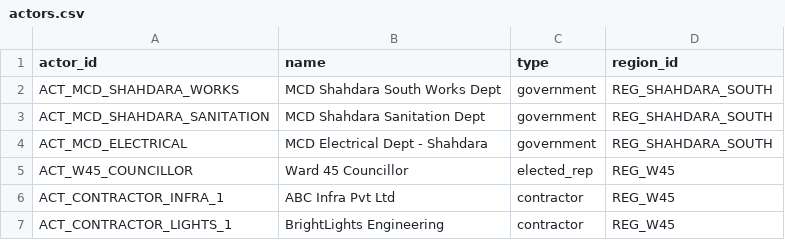
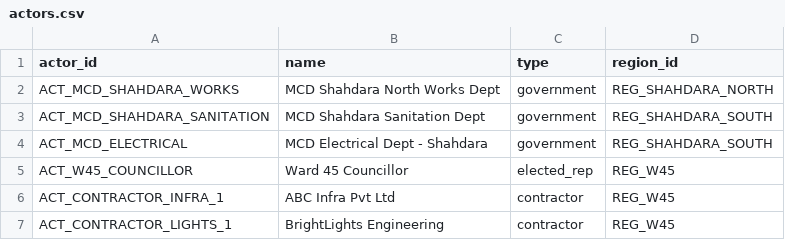
Before and after one commit to sivasambhavi/Pramaan, a CSV file: data/resources/data/final_formalized/actors.csv, drawn as a sheet.

```diff
--- a/data/resources/data/final_formalized/actors.csv
+++ b/data/resources/data/final_formalized/actors.csv
@@ -1,3 +1,3 @@
 actor_id,name,type,region_id
-ACT_MCD_SHAHDARA_WORKS,MCD Shahdara South Works Dept,government,REG_SHAHDARA_SOUTH
+ACT_MCD_SHAHDARA_WORKS,MCD Shahdara North Works Dept,government,REG_SHAHDARA_NORTH
 ACT_MCD_SHAHDARA_SANITATION,MCD Shahdara Sanitation Dept,government,REG_SHAHDARA_SOUTH
```
Also changed, not shown: 29 other files.
